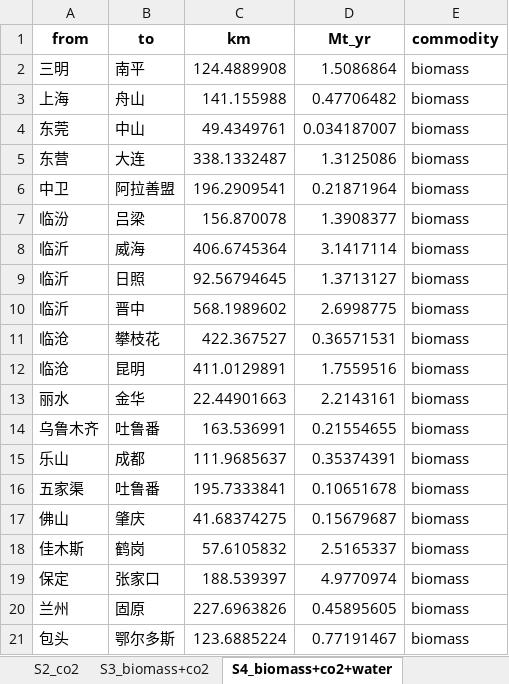
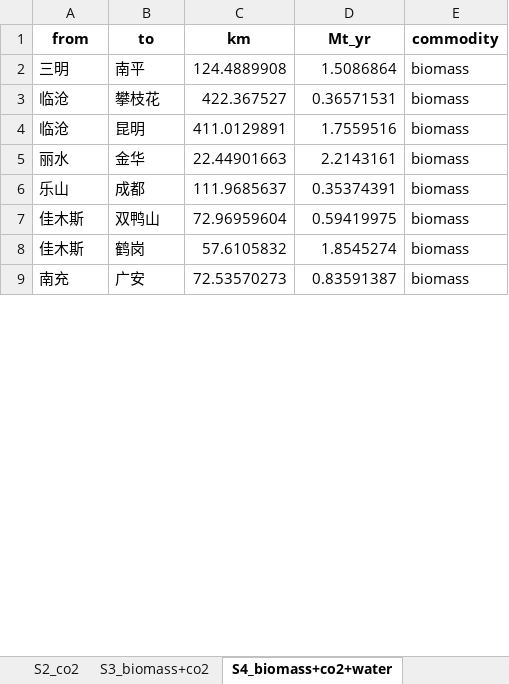
Before and after one commit to yun-long-zhang/BECCS-potential-paper, an Excel workbook: results/sensitivity_results/BIO50/BECCS_coordination_result.xlsx, sheet S4_biomass+co2+water, drawn as a sheet; only a part is shown; the shorter side is filled out with more unchanged rows; values as stored, in another font and other column widths than the file's, no borders; removed rows and columns are numbered as before the commit, all else as after; the diff covers the shown part only; the diff names each change by its address in the sheet, - before the commit and + after, or states it on an @@ line.

```diff
--- a/results/sensitivity_results/BIO50/BECCS_coordination_result.xlsx (sheet S4_biomass+co2+water)
+++ b/results/sensitivity_results/BIO50/BECCS_coordination_result.xlsx (sheet S4_biomass+co2+water)
-row 3: 上海 | 舟山 | 141.155988 | 0.47706482 | biomass
-row 4: 东莞 | 中山 | 49.4349761 | 0.034187007 | biomass
-row 5: 东营 | 大连 | 338.1332487 | 1.3125086 | biomass
-row 6: 中卫 | 阿拉善盟 | 196.2909541 | 0.21871964 | biomass
-row 7: 临汾 | 吕梁 | 156.870078 | 1.3908377 | biomass
-row 8: 临沂 | 威海 | 406.6745364 | 3.1417114 | biomass
-row 9: 临沂 | 日照 | 92.56794645 | 1.3713127 | biomass
-row 10: 临沂 | 晋中 | 568.1989602 | 2.6998775 | biomass
-row 14: 乌鲁木齐 | 吐鲁番 | 163.536991 | 0.21554655 | biomass
-row 16: 五家渠 | 吐鲁番 | 195.7333841 | 0.10651678 | biomass
-row 17: 佛山 | 肇庆 | 41.68374275 | 0.15679687 | biomass
+row 7: 佳木斯 | 双鸭山 | 72.96959604 | 0.59419975 | biomass
-D8 (Mt_yr): 2.5165337
+D8 (Mt_yr): 1.8545274
-row 19: 保定 | 张家口 | 188.539397 | 4.9770974 | biomass
-row 20: 兰州 | 固原 | 227.6963826 | 0.45895605 | biomass
-row 21: 包头 | 鄂尔多斯 | 123.6885224 | 0.77191467 | biomass
```
Also changed, not shown: 200 added rows, 149 removed rows and 67 edited cells elsewhere in this sheet, sheet S3_biomass+co2, sheet city, sheet S2_co2, sheet S1_biomass, results/sensitivity_results/BIO25/BECCS_coordination_result.xlsx, results/sensitivity_results/DESAL/BECCS_coordination_result.xlsx, 52 other files.
